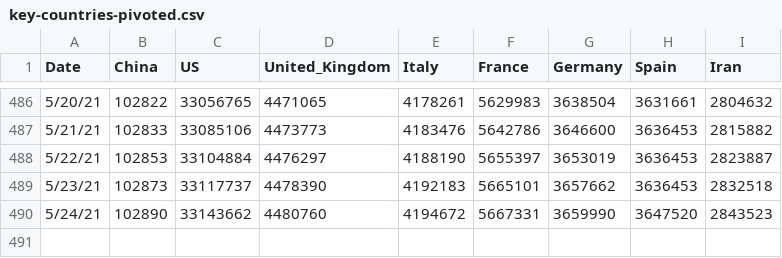
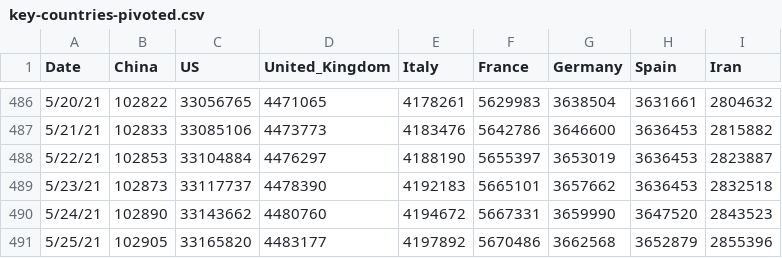
Before and after one commit to TrevorWinstral/COVID_simplified, a CSV file: data/key-countries-pivoted.csv, drawn as a sheet; only a part is shown, gaps mark what is left out; the diff names each change by its address in the sheet, - before the commit and + after, or states it on an @@ line.

```diff
--- a/data/key-countries-pivoted.csv
+++ b/data/key-countries-pivoted.csv
+row 491: 5/25/21 | 102905 | 33165820 | 4483177 | 4197892 | 5670486 | 3662568 | 3652879 | 2855396
```
Also changed, not shown: data/worldwide-aggregate.csv, 1 other file.
